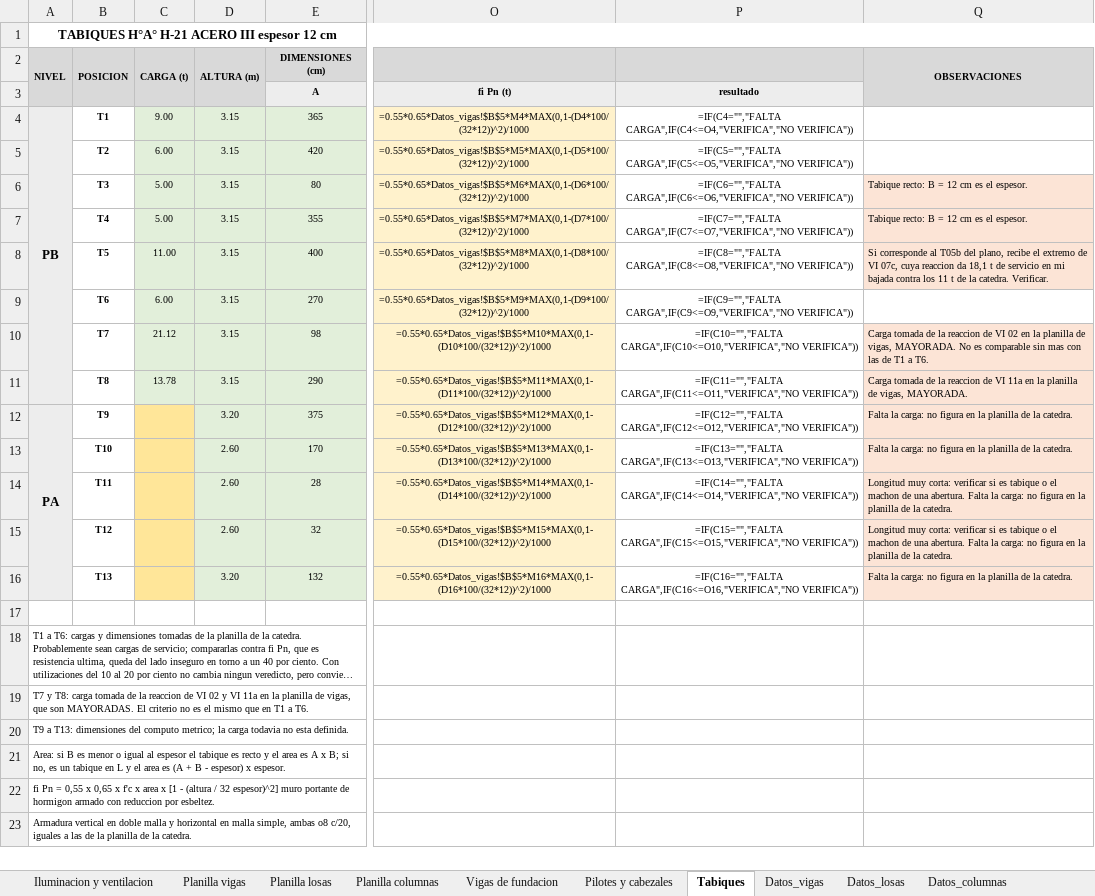
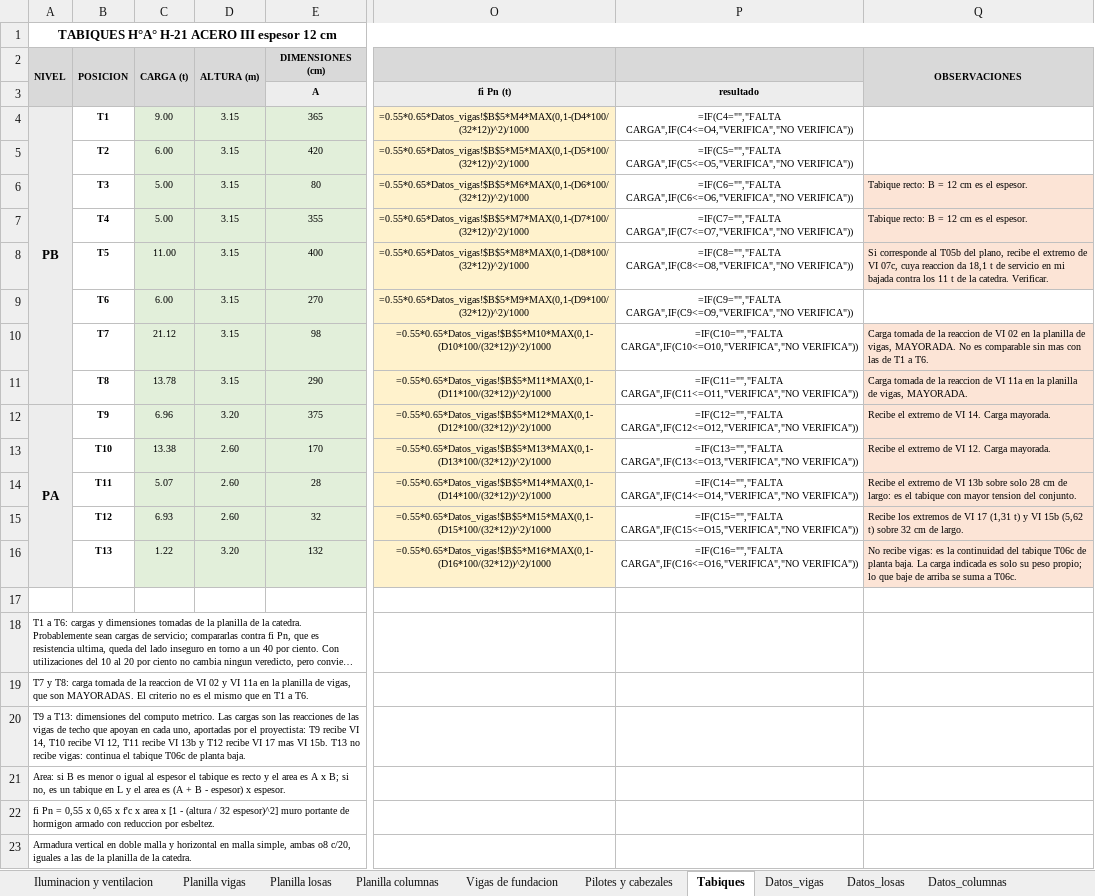
Before and after one commit to LoloMelia/tareas-claude, an Excel workbook: planillas/planillas_estructura.xlsx, sheet Tabiques, drawn as a sheet; only a part is shown, gaps mark what is left out; long unchanged cells end in …; values as stored, in another font and other column widths than the file's, no borders; formulas without a stored value are shown as written; conditional formats not drawn; the diff names each change by its address in the sheet, - before the commit and + after, or states it on an @@ line.

```diff
--- a/planillas/planillas_estructura.xlsx (sheet Tabiques)
+++ b/planillas/planillas_estructura.xlsx (sheet Tabiques)
-C12: (empty)
+C12: 6.96
-C12:C16 fill: #FFE699
+C12:C16 fill: #E2EFDA
-Q12: Falta la carga: no figura en la planilla de la catedra.
+Q12: Recibe el extremo de VI 14. Carga mayorada.
-C13: (empty)
+C13: 13.38
-Q13: Falta la carga: no figura en la planilla de la catedra.
+Q13: Recibe el extremo de VI 12. Carga mayorada.
-C14: (empty)
+C14: 5.07
-Q14: Longitud muy corta: verificar si es tabique o el machon de una abertura. Falta la carga: no figura en la planilla de la catedra.
+Q14: Recibe el extremo de VI 13b sobre solo 28 cm de largo: es el tabique con mayor tension del conjunto.
-C15: (empty)
+C15: 6.93
-Q15: Longitud muy corta: verificar si es tabique o el machon de una abertura. Falta la carga: no figura en la planilla de la catedra.
+Q15: Recibe los extremos de VI 17 (1,31 t) y VI 15b (5,62 t) sobre 32 cm de largo.
-C16: (empty)
+C16: 1.22
-Q16: Falta la carga: no figura en la planilla de la catedra.
+Q16: No recibe vigas: es la continuidad del tabique T06c de planta baja. La carga indicada es solo su peso propio; lo que baje de arriba se suma a T06c.
-A20: …del computo metrico; la carga todavia no esta definida.
+A20: …del computo metrico. Las cargas son las reacciones de las vigas de techo que apoyan en cada uno, aportadas por el proyectista: T9 recibe VI 14, T10 recibe VI 12, T11 recibe VI 13b y T12 recibe VI 17 mas VI 15b. T13 no recibe vigas: continua el tabique T06c de planta baja.
```
